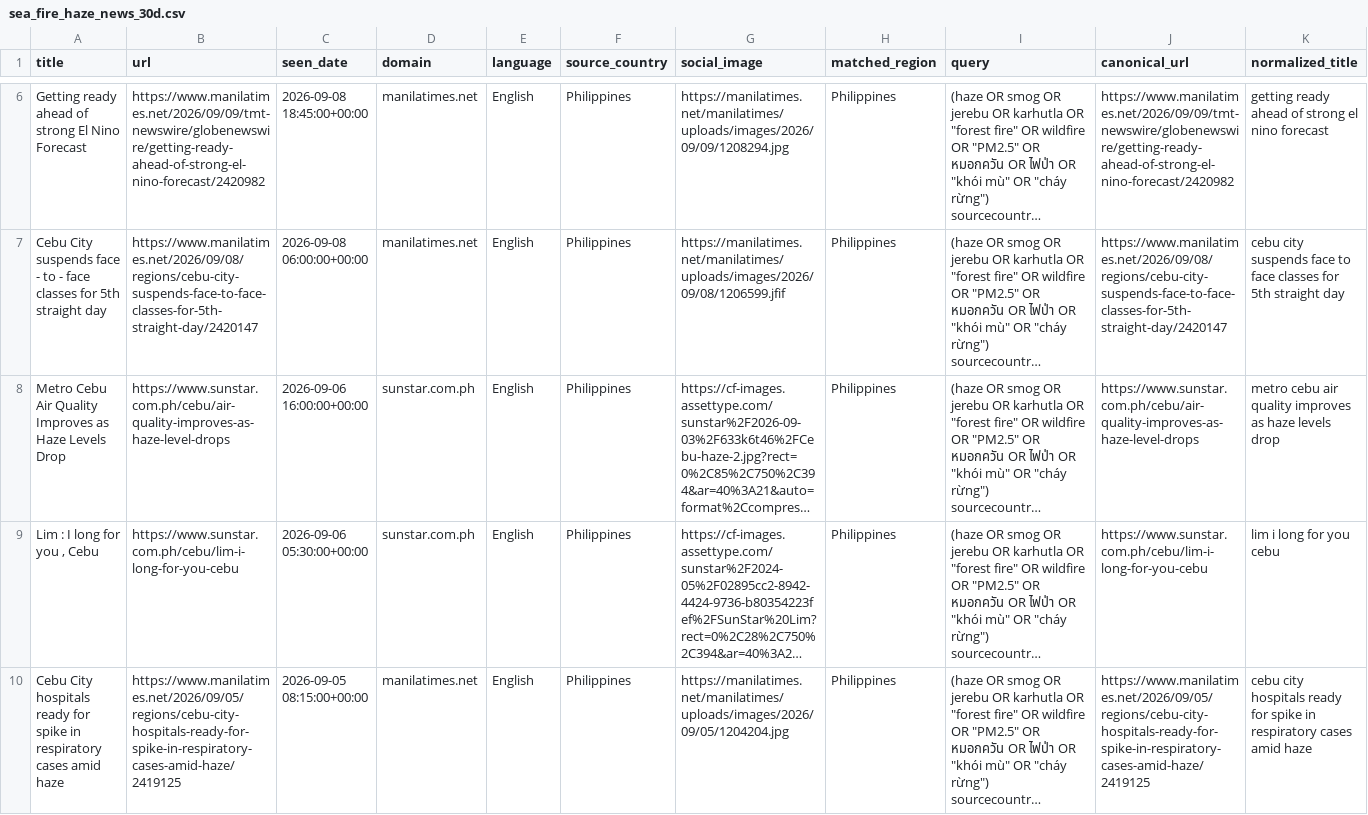
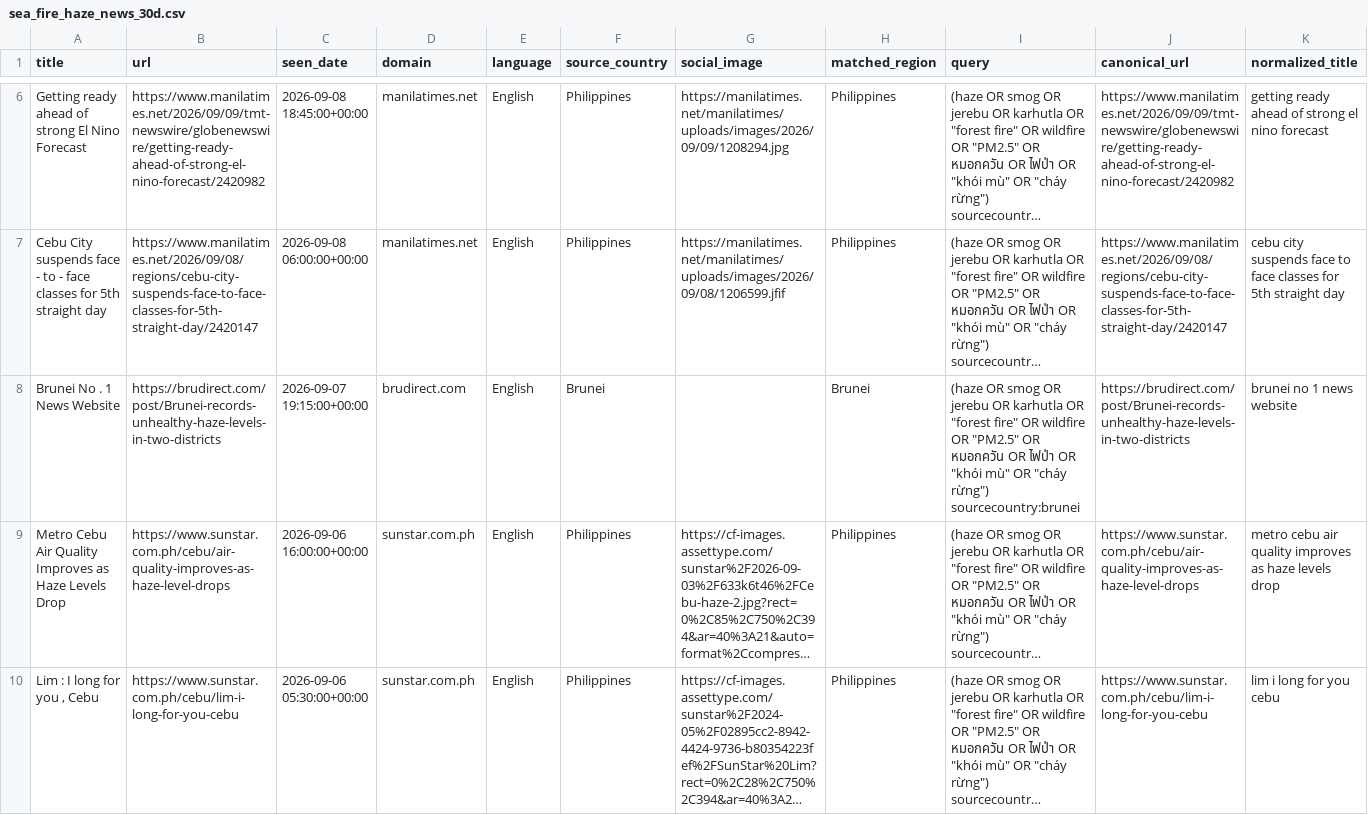
Before and after one commit to zgkn/fire_haze_news, a CSV file: docs/sea_fire_haze_news_30d.csv, drawn as a sheet; only a part is shown, gaps mark what is left out; the shorter side is filled out with more unchanged rows; long unchanged cells end in …; the diff names each change by its address in the sheet, - before the commit and + after, or states it on an @@ line.

```diff
--- a/docs/sea_fire_haze_news_30d.csv
+++ b/docs/sea_fire_haze_news_30d.csv
+row 8: Brunei No . 1 News Website | https://brudirect.com/post/Brunei-records-unhealthy-haze-levels-in-two-districts | 2026-09-07 19:15:00+00:00 | brudirect.com | English | Brunei |  | Brunei | (haze OR smog OR jerebu OR karhutla OR "forest fire" OR wildfire OR "PM2.5" OR หมอกควัน OR ไฟป่า OR "khói mù" OR "cháy rừng") sourcecountry:brunei | https://brudirect.com/post/Brunei-records-unhealthy-haze-levels-in-two-districts | brunei no 1 news website
```
Also changed, not shown: docs/history.csv, 1 other file.
